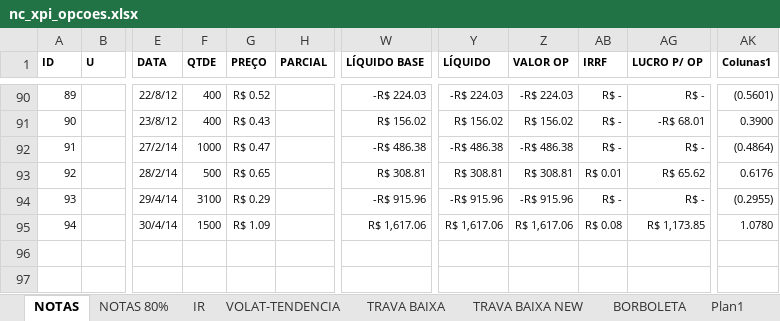
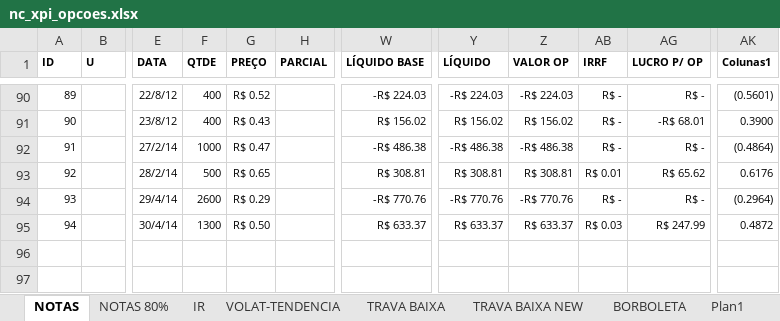
Before and after one commit to bengelbert/ifsc, an Excel workbook: stocks/nc_xpi_opcoes.xlsx, sheet NOTAS, drawn as a sheet; only a part is shown, gaps mark what is left out; values as stored, in another font and other column widths than the file's, no borders; table styles not drawn; the diff names each change by its address in the sheet, - before the commit and + after, or states it on an @@ line.

```diff
--- a/stocks/nc_xpi_opcoes.xlsx (sheet NOTAS)
+++ b/stocks/nc_xpi_opcoes.xlsx (sheet NOTAS)
-F94 (QTDE): 3100
+F94 (QTDE): 2600
-W94 (LÍQUIDO BASE): -R$ 915.96
+W94 (LÍQUIDO BASE): -R$ 770.76
-Y94 (LÍQUIDO): -R$ 915.96
+Y94 (LÍQUIDO): -R$ 770.76
-Z94 (VALOR OP): -R$ 915.96
+Z94 (VALOR OP): -R$ 770.76
-AK94 (Colunas1): (0.2955)
+AK94 (Colunas1): (0.2964)
-F95 (QTDE): 1500
+F95 (QTDE): 1300
-G95 (PREÇO): R$ 1.09
+G95 (PREÇO): R$ 0.50
-W95 (LÍQUIDO BASE): R$ 1,617.06
+W95 (LÍQUIDO BASE): R$ 633.37
-Y95 (LÍQUIDO): R$ 1,617.06
+Y95 (LÍQUIDO): R$ 633.37
-Z95 (VALOR OP): R$ 1,617.06
+Z95 (VALOR OP): R$ 633.37
-AB95 (IRRF): R$ 0.08
+AB95 (IRRF): R$ 0.03
-AG95 (LUCRO P/ OP): R$ 1,173.85
+AG95 (LUCRO P/ OP): R$ 247.99
-AK95 (Colunas1): 1.0780
+AK95 (Colunas1): 0.4872
```
Also changed, not shown: sheet Plan2, sheet VOLAT-TENDENCIA, formulas that keep their value, hidden cells, 1 other file.
